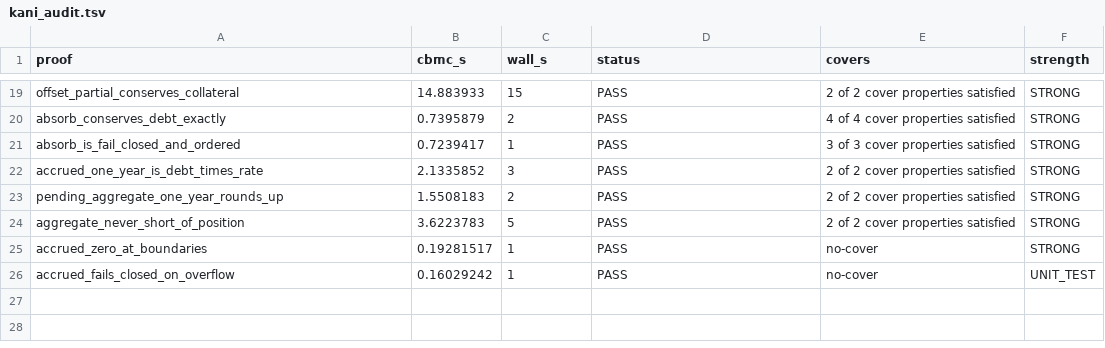
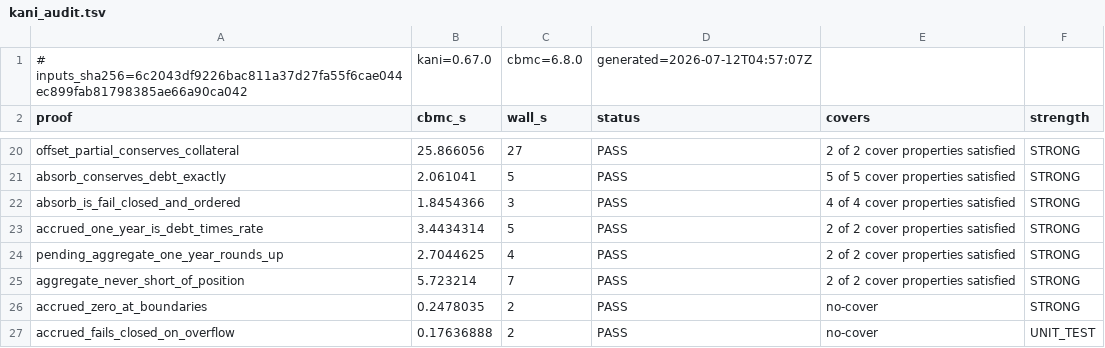
Before and after one commit to Fusion-Core-Finance/fusion-core, a TSV file: crates/fusd-math/kani_audit.tsv, drawn as a sheet; only a part is shown, gaps mark what is left out; addresses are those after the commit; the diff covers the shown part only; the diff names each change by its address in the sheet, - before the commit and + after, or states it on an @@ line.

Commit message:
kani: bind the gate to a proof-inputs digest + enforce cover satisfaction (audit M-02, M-03)
The fast --gate accepted any committed TSV whose rows said PASS for the
current harness NAMES — nothing bound the artifact to the sources it proved,
and the recorded cover counts were never read (kani exits 0 with unsatisfied
covers, so a vacuous branch kept its PASS + STRONG tag). The committed TSV
demonstrated both live: the absorb rows recorded 4-of-4/3-of-3 covers while
the source carries 5 and 4.

M-02: the full run stamps the TSV with a '# inputs_sha256=...' header — one
sha256 over every crates/fusd-math/src/*.rs (per-file, path-embedded), the
crate manifest, the [[workspace.metadata.kani.proof]] unwind block, and the
locked dep versions of the kani lib build (cargo tree -e normal --locked).
--gate recomputes it and fails closed on any drift, so a PASS table can never
outlive its proof inputs. kani/cbmc versions ride along as header provenance,
not digest inputs: the per-PR gate runs on CI runners that never install kani;
the weekly kani.yml full run owns toolchain-drift coverage. A mid-run drift
guard rejects an artifact whose inputs changed under the solver.

M-03: per-harness expected cover counts are derived from source (parse_tags
counts kani::cover! on code lines — comment lines skipped, so the prose
mention between harnesses doesn't count) and enforced as exactly
'N of N cover properties satisfied' at both run time (PASS -> COVER_FAIL
demotion) and gate time. A harness with zero covers must carry an explicit
'// covers: none — <reason>' marker (added to the five intentionally
cover-free harnesses); an unmarked zero-cover harness and a stale marker both
fail the gate.

TSV regenerated from the current tree (kani 0.67.0 / cbmc 6.8.0): 25/25 PASS,
all covers N of N (the absorb rows now 5 of 5 and 4 of 4), gate green with
digest match. PROOF_STRENGTH.md updated (gate semantics, marker convention,
stale 20->25 harness count).

```diff
--- a/crates/fusd-math/kani_audit.tsv
+++ b/crates/fusd-math/kani_audit.tsv
+row 1: # inputs_sha256=6c2043df9226bac811a37d27fa55f6cae044ec899fab81798385ae66a90ca042 | kani=0.67.0 | cbmc=6.8.0 | generated=2026-07-12T04:57:07Z
-B20 (cbmc_s): 14.883933
+B20 (cbmc_s): 25.866056
-C20 (wall_s): 15
+C20 (wall_s): 27
-B21 (cbmc_s): 0.7395879
+B21 (cbmc_s): 2.061041
-C21 (wall_s): 2
+C21 (wall_s): 5
-E21 (covers): 4 of 4 cover properties satisfied
+E21 (covers): 5 of 5 cover properties satisfied
-B22 (cbmc_s): 0.7239417
+B22 (cbmc_s): 1.8454366
-C22 (wall_s): 1
+C22 (wall_s): 3
-E22 (covers): 3 of 3 cover properties satisfied
+E22 (covers): 4 of 4 cover properties satisfied
-B23 (cbmc_s): 2.1335852
+B23 (cbmc_s): 3.4434314
-C23 (wall_s): 3
+C23 (wall_s): 5
-B24 (cbmc_s): 1.5508183
+B24 (cbmc_s): 2.7044625
-C24 (wall_s): 2
+C24 (wall_s): 4
-B25 (cbmc_s): 3.6223783
+B25 (cbmc_s): 5.723214
-C25 (wall_s): 5
+C25 (wall_s): 7
-B26 (cbmc_s): 0.19281517
+B26 (cbmc_s): 0.2478035
-C26:C27 (wall_s): 1
+C26:C27 (wall_s): 2
-B27 (cbmc_s): 0.16029242
+B27 (cbmc_s): 0.17636888
```
Also changed, not shown: 33 edited cells elsewhere in this file, 4 other files.
